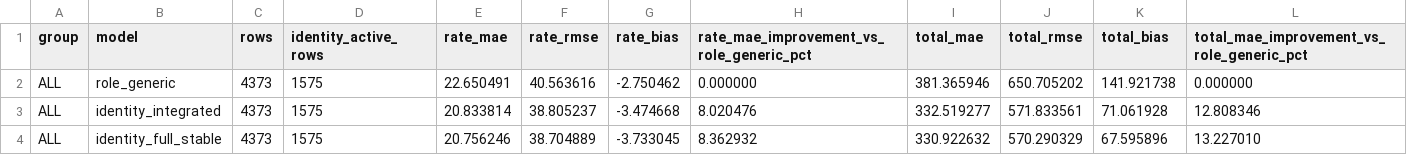
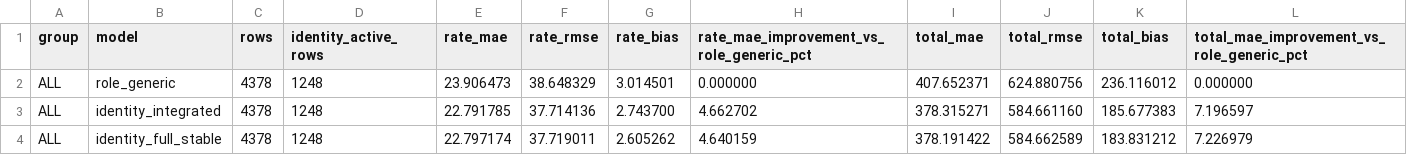
Before and after one commit to kscot101/Gridiron-Pulse, a CSV file: model-lab/results/v20-player-identity-latest/integration_overall_summary.csv, drawn as a sheet.

```diff
--- a/model-lab/results/v20-player-identity-latest/integration_overall_summary.csv
+++ b/model-lab/results/v20-player-identity-latest/integration_overall_summary.csv
@@ -1,4 +1,4 @@
 group,model,rows,identity_active_rows,rate_mae,rate_rmse,rate_bias,rate_mae_improvement_vs_role_generic_pct,total_mae,total_rmse,total_bias,total_mae_improvement_vs_role_generic_pct
-ALL,role_generic,4373,1575,22.650491,40.563616,-2.750462,0.000000,381.365946,650.705202,141.921738,0.000000
-ALL,identity_integrated,4373,1575,20.833814,38.805237,-3.474668,8.020476,332.519277,571.833561,71.061928,12.808346
-ALL,identity_full_stable,4373,1575,20.756246,38.704889,-3.733045,8.362932,330.922632,570.290329,67.595896,13.227010
+ALL,role_generic,4378,1248,23.906473,38.648329,3.014501,0.000000,407.652371,624.880756,236.116012,0.000000
+ALL,identity_integrated,4378,1248,22.791785,37.714136,2.743700,4.662702,378.315271,584.661160,185.677383,7.196597
+ALL,identity_full_stable,4378,1248,22.797174,37.719011,2.605262,4.640159,378.191422,584.662589,183.831212,7.226979
```
Also changed, not shown: model-lab/results/v20-player-identity-latest/integration_position_summary.csv, model-lab/results/v20-player-identity-latest/integration_role_coverage.csv, 5 other files.
